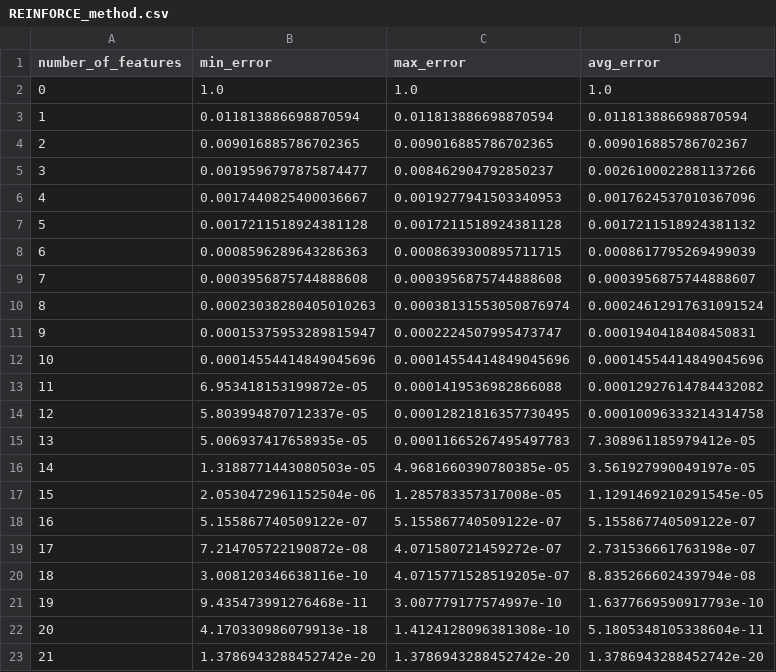
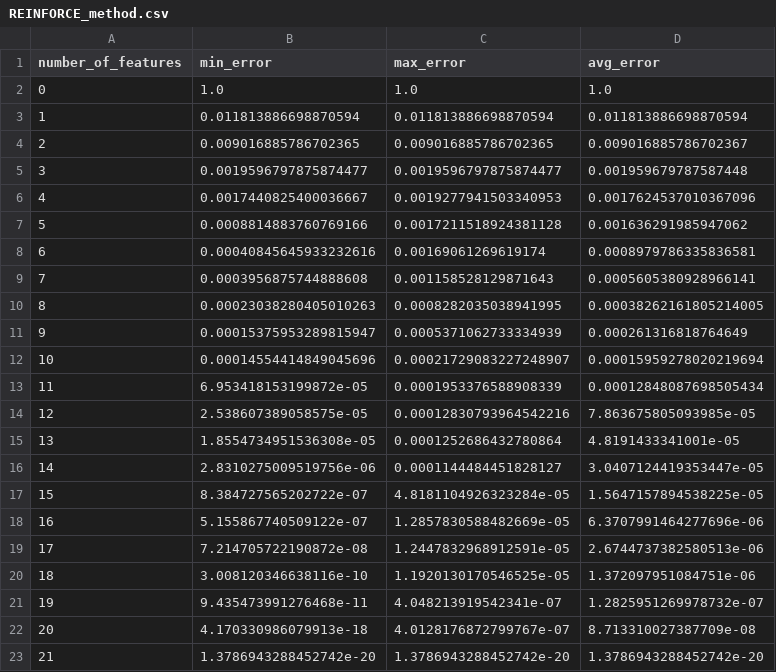
Before and after one commit to simply-pleb/software-metrics-selection, a CSV file: data/results/REINFORCE_method.csv, drawn as a sheet.

```diff
--- a/data/results/REINFORCE_method.csv
+++ b/data/results/REINFORCE_method.csv
@@ -4,20 +4,20 @@ number_of_features,min_error,max_error,avg_error
 2,0.009016885786702365,0.009016885786702365,0.009016885786702367
-3,0.0019596797875874477,0.008462904792850237,0.0026100022881137266
+3,0.0019596797875874477,0.0019596797875874477,0.001959679787587448
 4,0.0017440825400036667,0.0019277941503340953,0.0017624537010367096
-5,0.0017211518924381128,0.0017211518924381128,0.0017211518924381132
-6,0.0008596289643286363,0.0008639300895711715,0.0008617795269499039
-7,0.0003956875744888608,0.0003956875744888608,0.0003956875744888607
-8,0.00023038280405010263,0.00038131553050876974,0.00024612917631091524
-9,0.00015375953289815947,0.0002224507995473747,0.0001940418408450831
-10,0.00014554414849045696,0.00014554414849045696,0.00014554414849045696
-11,6.953418153199872e-05,0.0001419536982866088,0.00012927614784432082
-12,5.803994870712337e-05,0.00012821816357730495,0.00010096333214314758
-13,5.006937417658935e-05,0.00011665267495497783,7.308961185979412e-05
-14,1.3188771443080503e-05,4.9681660390780385e-05,3.561927990049197e-05
-15,2.0530472961152504e-06,1.285783357317008e-05,1.1291469210291545e-05
-16,5.155867740509122e-07,5.155867740509122e-07,5.155867740509122e-07
-17,7.214705722190872e-08,4.071580721459272e-07,2.731536661763198e-07
-18,3.008120346638116e-10,4.0715771528519205e-07,8.835266602439794e-08
-19,9.435473991276468e-11,3.007779177574997e-10,1.6377669590917793e-10
-20,4.170330986079913e-18,1.4124128096381308e-10,5.1805348105338604e-11
+5,0.0008814883760769166,0.0017211518924381128,0.001636291985947062
+6,0.00040845645933232616,0.00169061269619174,0.0008979786335836581
+7,0.0003956875744888608,0.001158528129871643,0.0005605380928966141
+8,0.00023038280405010263,0.0008282035038941995,0.00038262161805214005
+9,0.00015375953289815947,0.0005371062733334939,0.000261316818764649
+10,0.00014554414849045696,0.00021729083227248907,0.00015959278020219694
+11,6.953418153199872e-05,0.0001953376588908339,0.00012848087698505434
+12,2.538607389058575e-05,0.00012830793964542216,7.863675805093985e-05
+13,1.8554734951536308e-05,0.0001252686432780864,4.8191433341001e-05
+14,2.8310275009519756e-06,0.0001144484451828127,3.0407124419353447e-05
+15,8.384727565202722e-07,4.8181104926323284e-05,1.5647157894538225e-05
+16,5.155867740509122e-07,1.2857830588482669e-05,6.3707991464277696e-06
+17,7.214705722190872e-08,1.2447832968912591e-05,2.6744737382580513e-06
+18,3.008120346638116e-10,1.1920130170546525e-05,1.372097951084751e-06
+19,9.435473991276468e-11,4.048213919542341e-07,1.2825951269978732e-07
+20,4.170330986079913e-18,4.0128176872799767e-07,8.713310027387709e-08
 21,1.3786943288452742e-20,1.3786943288452742e-20,1.3786943288452742e-20
```
Also changed, not shown: data/results/REINFORCE_class.csv, 22 other files.
